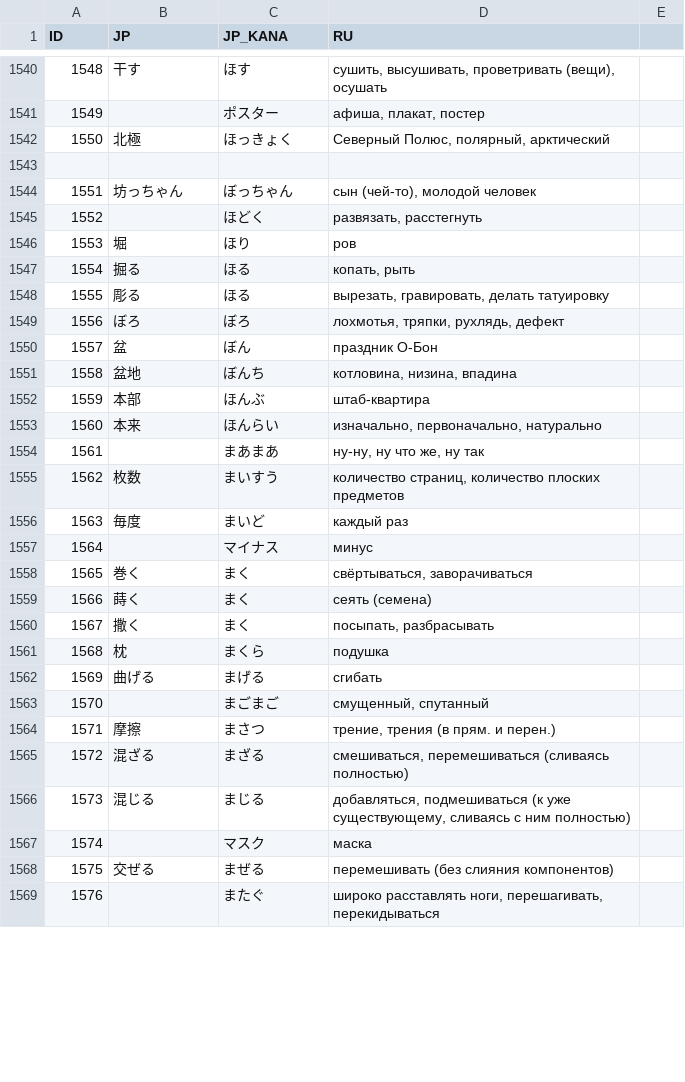
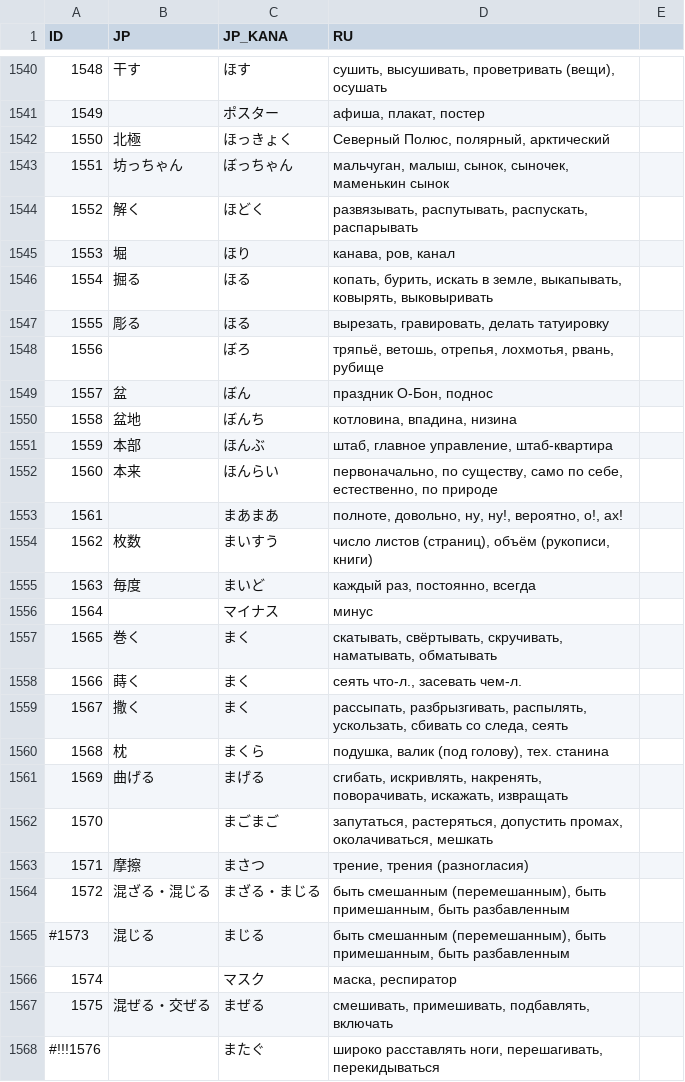
Before and after one commit to gwend/jvocab.data, a CSV file: Vocab_N2.csv, drawn as a sheet; only a part is shown, gaps mark what is left out; the diff covers the shown part only.

```diff
--- a/Vocab_N2.csv
+++ b/Vocab_N2.csv
@@ -1542,28 +1542,27 @@ ID;JP;JP_KANA;RU
 1550;北極;ほっきょく;Северный Полюс, полярный, арктический
-
-1551;坊っちゃん;ぼっちゃん;сын (чей-то), молодой человек
-1552;;ほどく;развязать, расстегнуть
-1553;堀;ほり;ров
-1554;掘る;ほる;копать, рыть
+1551;坊っちゃん;ぼっちゃん;мальчуган, малыш, сынок, сыночек, маменькин сынок
+1552;解く;ほどく;развязывать, распутывать, распускать, распарывать
+1553;堀;ほり;канава, ров, канал
+1554;掘る;ほる;копать, бурить, искать в земле, выкапывать, ковырять, выковыривать
 1555;彫る;ほる;вырезать, гравировать, делать татуировку
-1556;ぼろ;ぼろ;лохмотья, тряпки, рухлядь, дефект
-1557;盆;ぼん;праздник О-Бон
-1558;盆地;ぼんち;котловина, низина, впадина
-1559;本部;ほんぶ;штаб-квартира
-1560;本来;ほんらい;изначально, первоначально, натурально
-1561;;まあまあ;ну-ну, ну что же, ну так
-1562;枚数;まいすう;количество страниц, количество плоских предметов
-1563;毎度;まいど;каждый раз
+1556;;ぼろ;тряпьё, ветошь, отрепья, лохмотья, рвань, рубище
+1557;盆;ぼん;праздник О-Бон, поднос
+1558;盆地;ぼんち;котловина, впадина, низина
+1559;本部;ほんぶ;штаб, главное управление, штаб-квартира
+1560;本来;ほんらい;первоначально, по существу, само по себе, естественно, по природе
+1561;;まあまあ;полноте, довольно, ну, ну!, вероятно, о!, ах!
+1562;枚数;まいすう;число листов (страниц), объём (рукописи, книги)
+1563;毎度;まいど;каждый раз, постоянно, всегда
 1564;;マイナス;минус
-1565;巻く;まく;свёртываться, заворачиваться
-1566;蒔く;まく;сеять (семена)
-1567;撒く;まく;посыпать, разбрасывать
-1568;枕;まくら;подушка
-1569;曲げる;まげる;сгибать
-1570;;まごまご;смущенный, спутанный
-1571;摩擦;まさつ;трение, трения (в прям. и перен.)
-1572;混ざる;まざる;смешиваться, перемешиваться (сливаясь полностью)
-1573;混じる;まじる;добавляться, подмешиваться (к уже существующему, сливаясь с ним полностью)
-1574;;マスク;маска
-1575;交ぜる;まぜる;перемешивать (без слияния компонентов)
-1576;;またぐ;широко расставлять ноги, перешагивать, перекидываться
+1565;巻く;まく;скатывать, свёртывать, скручивать, наматывать, обматывать
+1566;蒔く;まく;сеять что-л., засевать чем-л.
+1567;撒く;まく;рассыпать, разбрызгивать, распылять, ускользать, сбивать со следа, сеять
+1568;枕;まくら;подушка, валик (под голову), тех. станина
+1569;曲げる;まげる;сгибать, искривлять, накренять, поворачивать, искажать, извращать
+1570;;まごまご;запутаться, растеряться, допустить промах, околачиваться, мешкать
+1571;摩擦;まさつ;трение, трения (разногласия)
+1572;混ざる・混じる;まざる・まじる;быть смешанным (перемешанным), быть примешанным, быть разбавленным
+#1573;混じる;まじる;быть смешанным (перемешанным), быть примешанным, быть разбавленным
+1574;;マスク;маска, респиратор
+1575;混ぜる・交ぜる;まぜる;смешивать, примешивать, подбавлять, включать
+#!!!1576;;またぐ;широко расставлять ноги, перешагивать, перекидываться
```
Also changed, not shown: 1 added row and 87 edited cells elsewhere in this file.
